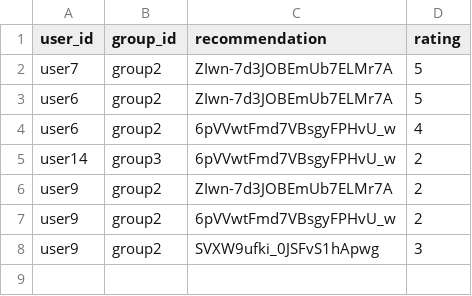
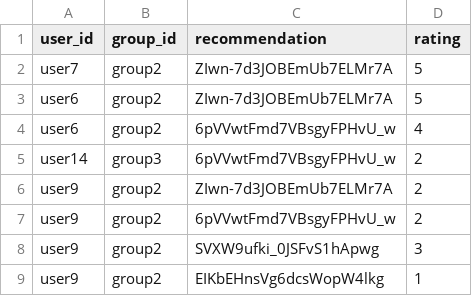
Before and after one commit to demondeployer7/dss, a CSV file: recommendation_ratings.csv, drawn as a sheet.

Commit message:
Update recommendation_ratings.csv via Streamlit app

```diff
--- a/recommendation_ratings.csv
+++ b/recommendation_ratings.csv
@@ -8 +8,2 @@ user9,group2,6pVVwtFmd7VBsgyFPHvU_w,2
 user9,group2,SVXW9ufki_0JSFvS1hApwg,3
+user9,group2,EIKbEHnsVg6dcsWopW4lkg,1
```
